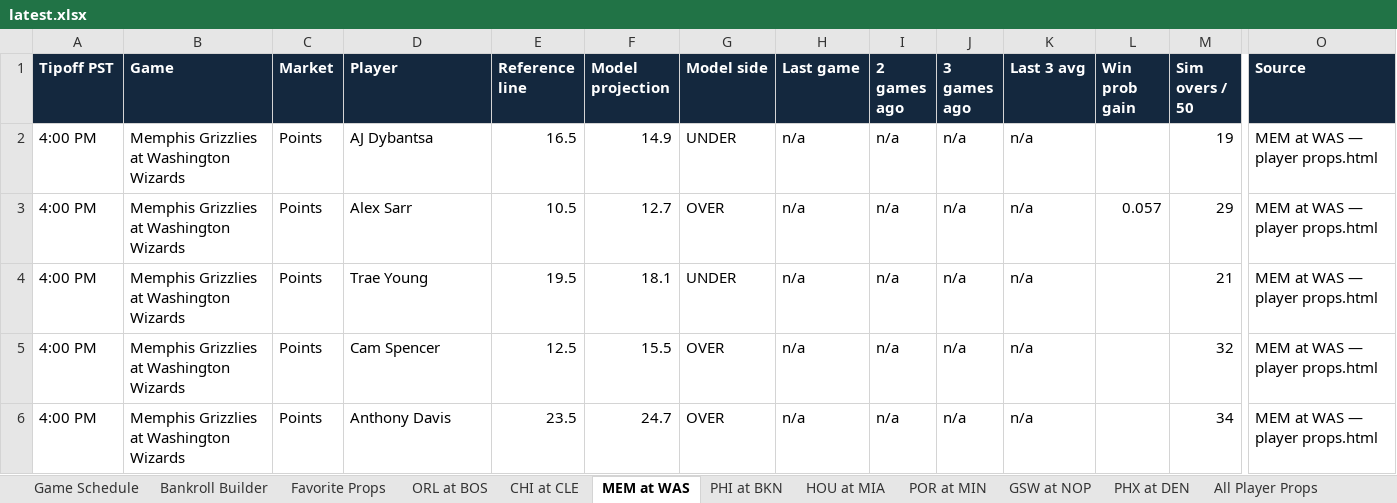
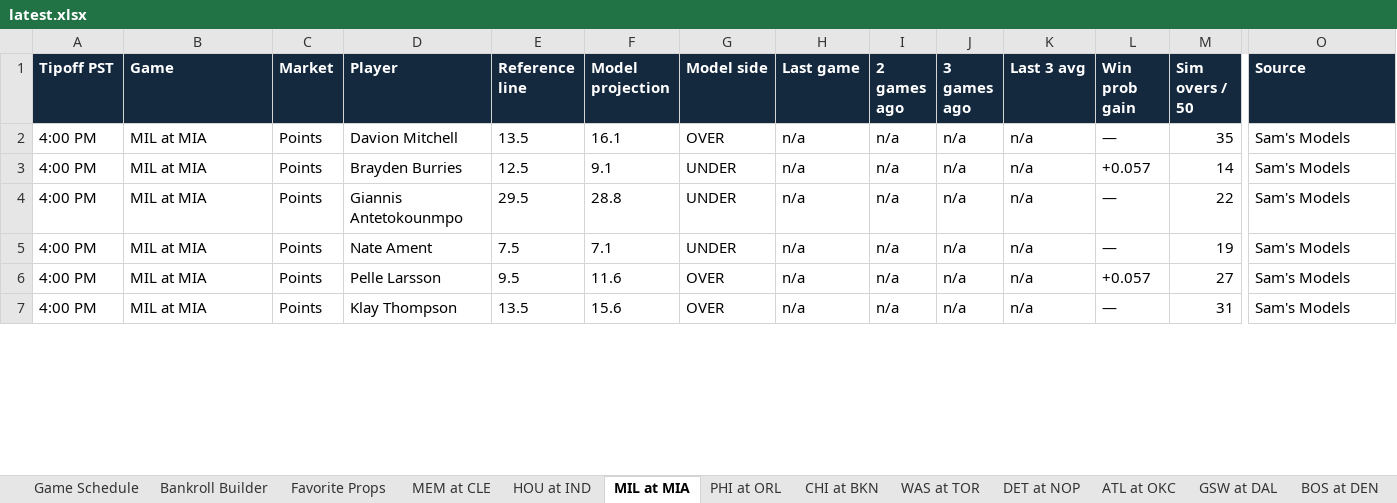
Before and after one commit to cooniehuie/nba-projections-data, an Excel workbook: latest.xlsx, sheet MIL at MIA, drawn as a sheet; only a part is shown, gaps mark what is left out; values as stored, in another font and other column widths than the file's, no borders; conditional formats not drawn; addresses are those after the commit; rows hold the shown columns only; the diff covers the shown part only; the diff names each change by its address in the sheet, - before the commit and + after, or states it on an @@ line.

```diff
--- a/latest.xlsx (sheet MIL at MIA)
+++ b/latest.xlsx (sheet MIL at MIA)
-sheet tab: ORL at BOS
+sheet tab: MEM at CLE
-sheet tab: CHI at CLE
+sheet tab: HOU at IND
-sheet tab: MEM at WAS
+sheet tab: MIL at MIA
-sheet tab: PHI at BKN
+sheet tab: PHI at ORL
-sheet tab: HOU at MIA
+sheet tab: CHI at BKN
-sheet tab: POR at MIN
+sheet tab: WAS at TOR
-sheet tab: GSW at NOP
+sheet tab: DET at NOP
-sheet tab: PHX at DEN
+sheet tab: ATL at OKC
+sheet tab: GSW at DAL
+sheet tab: BOS at DEN
+row 2: 4:00 PM | MIL at MIA | Points | Davion Mitchell | 13.5 | 16.1 | OVER | n/a | n/a | n/a | n/a | — | 35 | Sam's Models
-B3:B7 (Game): Memphis Grizzlies at Washington Wizards
+B3:B7 (Game): MIL at MIA
-D3 (Player): AJ Dybantsa
+D3 (Player): Brayden Burries
-E3 (Reference line): 16.5
+E3 (Reference line): 12.5
-F3 (Model projection): 14.9
+F3 (Model projection): 9.1
-L3 (Win prob gain): (empty)
+L3 (Win prob gain): +0.057
-M3 (Sim overs / 50): 19
+M3 (Sim overs / 50): 14
-O3:O7 (Source): MEM at WAS — player props.html
+O3:O7 (Source): Sam's Models
-D4 (Player): Alex Sarr
+D4 (Player): Giannis Antetokounmpo
-E4 (Reference line): 10.5
+E4 (Reference line): 29.5
-F4 (Model projection): 12.7
+F4 (Model projection): 28.8
-G4 (Model side): OVER
+G4 (Model side): UNDER
-L4 (Win prob gain): 0.057
+L4 (Win prob gain): —
-M4 (Sim overs / 50): 29
+M4 (Sim overs / 50): 22
-D5 (Player): Trae Young
+D5 (Player): Nate Ament
-E5 (Reference line): 19.5
+E5 (Reference line): 7.5
-F5 (Model projection): 18.1
+F5 (Model projection): 7.1
-L5 (Win prob gain): (empty)
+L5 (Win prob gain): —
-M5 (Sim overs / 50): 21
+M5 (Sim overs / 50): 19
-D6 (Player): Cam Spencer
+D6 (Player): Pelle Larsson
-E6 (Reference line): 12.5
+E6 (Reference line): 9.5
-F6 (Model projection): 15.5
+F6 (Model projection): 11.6
-L6 (Win prob gain): (empty)
+L6 (Win prob gain): +0.057
-M6 (Sim overs / 50): 32
+M6 (Sim overs / 50): 27
-D7 (Player): Anthony Davis
+D7 (Player): Klay Thompson
-E7 (Reference line): 23.5
+E7 (Reference line): 13.5
-F7 (Model projection): 24.7
+F7 (Model projection): 15.6
-L7 (Win prob gain): (empty)
+L7 (Win prob gain): —
-M7 (Sim overs / 50): 34
+M7 (Sim overs / 50): 31
```
Also changed, not shown: 7 added rows, 243 edited cells and cell formats elsewhere in this sheet, sheet All Player Props, sheet Three-Point Projections, sheet WAS at TOR, sheet ATL at OKC, sheet PHI at ORL, sheet CHI at BKN, 5 more sheets, other sheet tabs, formulas that keep their value.
